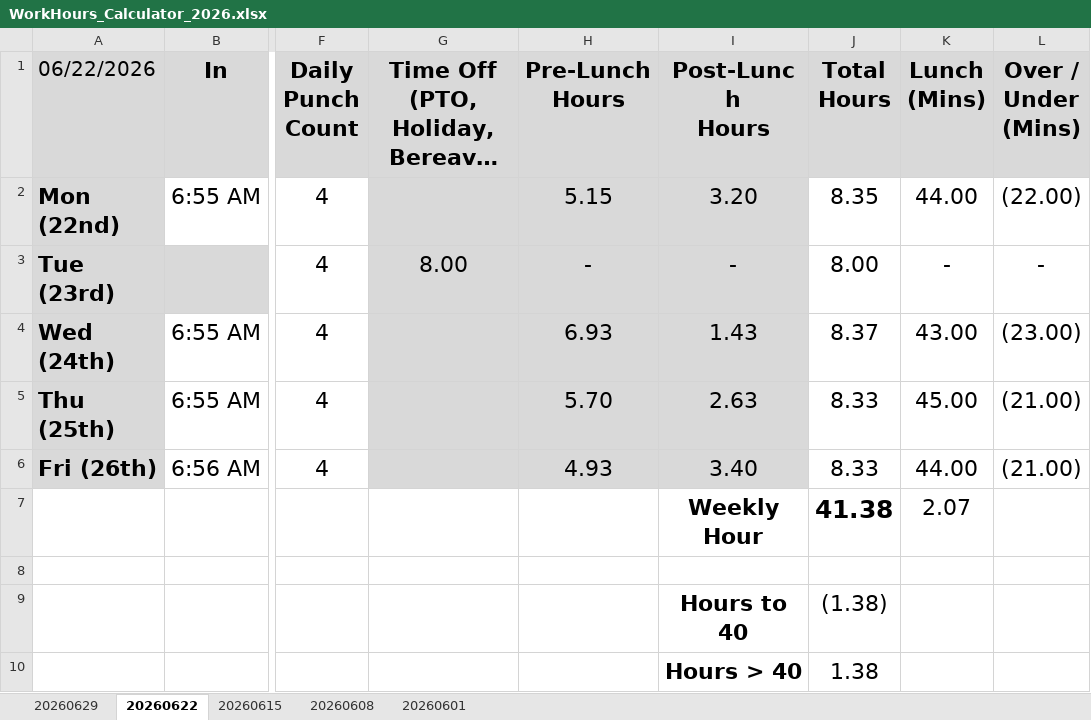
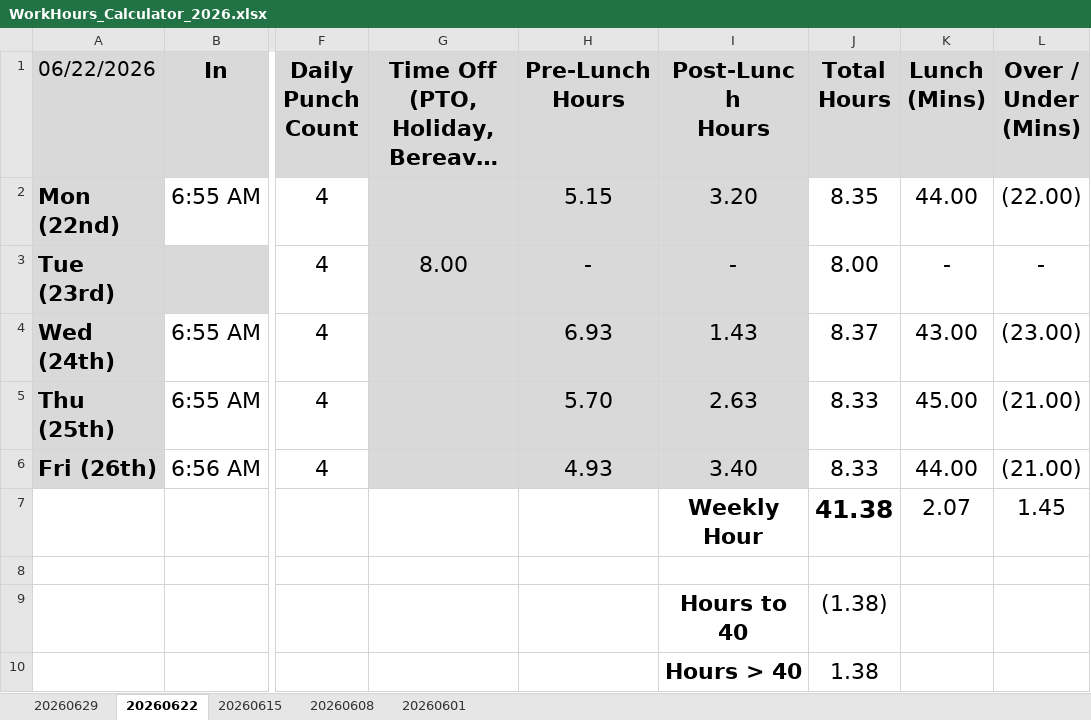
Before and after one commit to nsPubRepo/Development, an Excel workbook: Time_Tracking/WorkHours_Calculator_2026.xlsx, sheet 20260622, drawn as a sheet; only a part is shown, gaps mark what is left out; long unchanged cells end in …; values as stored, in another font and other column widths than the file's, no borders; conditional formats not drawn; the diff names each change by its address in the sheet, - before the commit and + after, or states it on an @@ line.

```diff
--- a/Time_Tracking/WorkHours_Calculator_2026.xlsx (sheet 20260622)
+++ b/Time_Tracking/WorkHours_Calculator_2026.xlsx (sheet 20260622)
-L7 (Over / Under (Mins)): (empty)
+L7 (Over / Under (Mins)): 1.45
```
Also changed, not shown: sheet 20260629, sheet 20260615, sheet 20260601, sheet 20260608, 3 other files.
